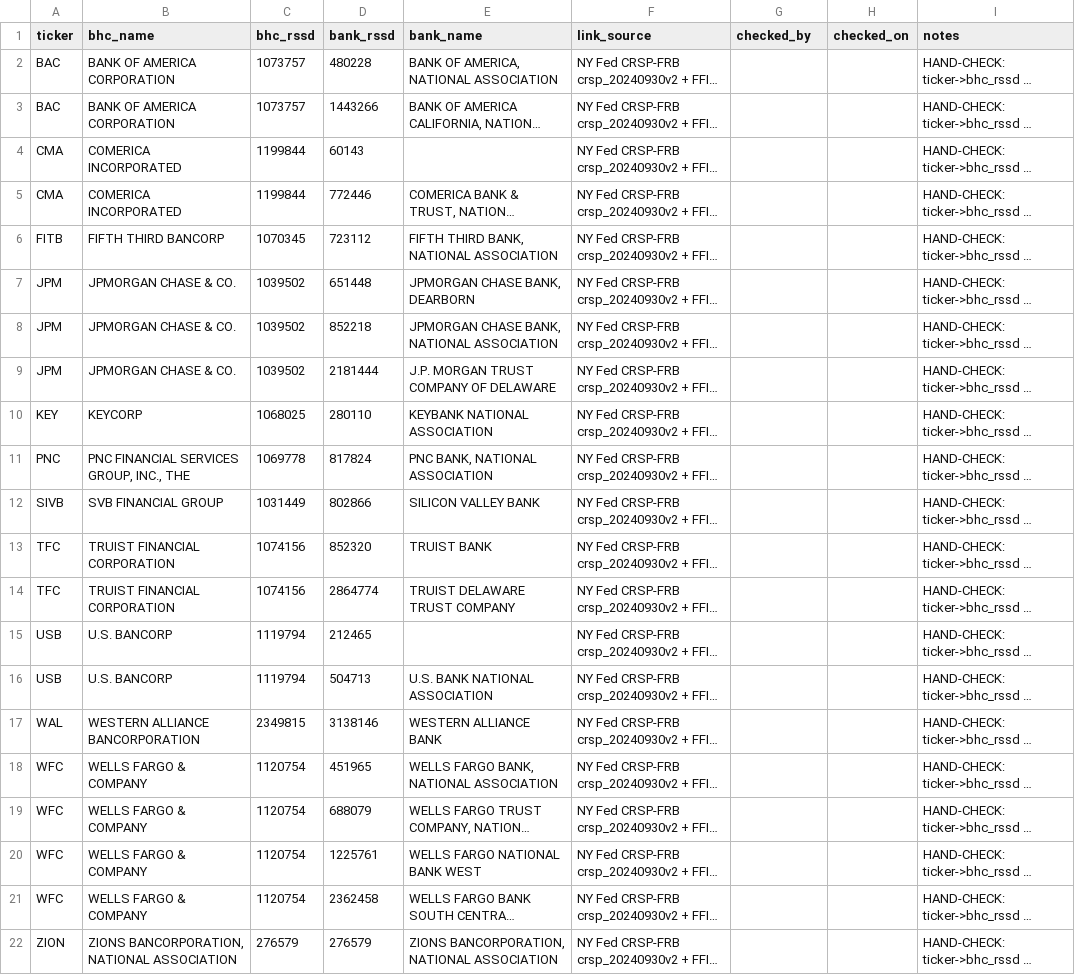
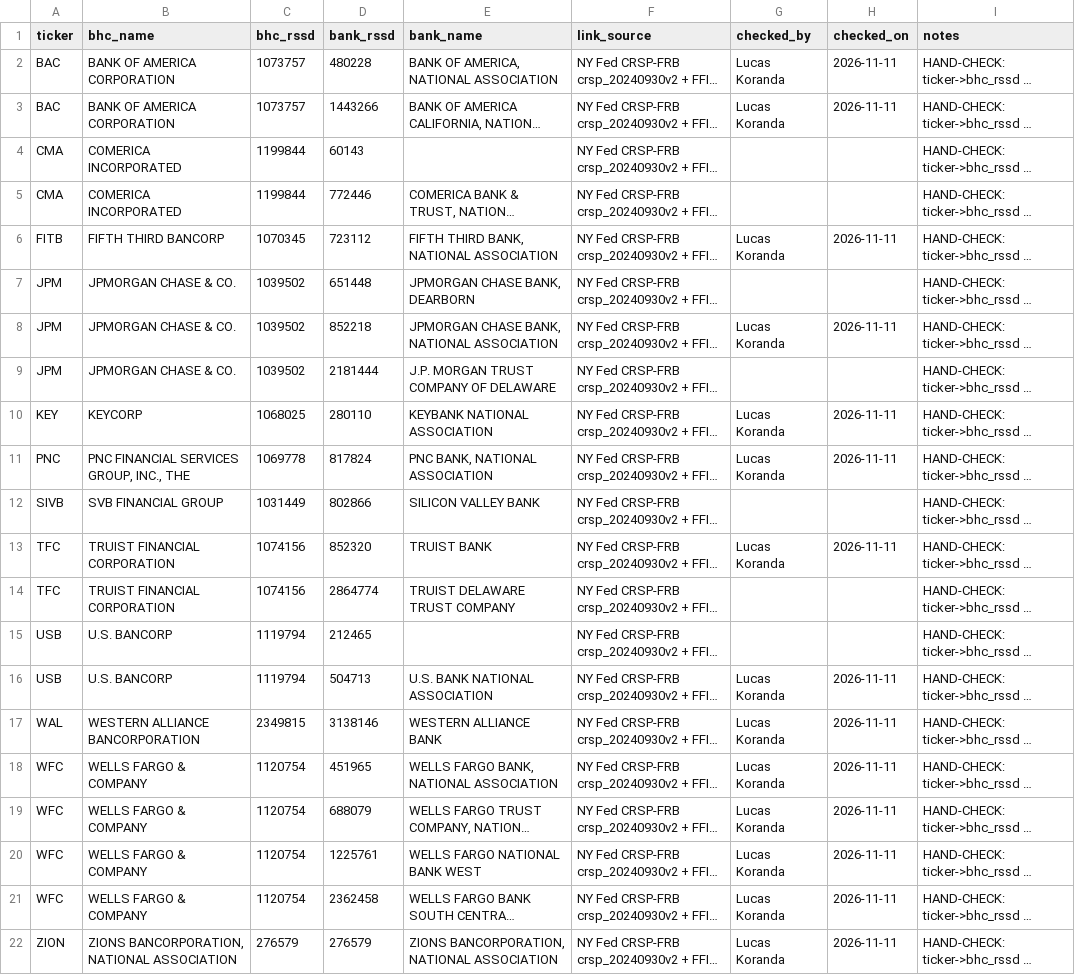
Before and after one commit to mithran1moses-dotcom/Team-Helble-Final, a CSV file: inputs/links/bank_link_v0.csv, drawn as a sheet; long unchanged cells end in …; the diff names each change by its address in the sheet, - before the commit and + after, or states it on an @@ line.

```diff
--- a/inputs/links/bank_link_v0.csv
+++ b/inputs/links/bank_link_v0.csv
-G2:G3 (checked_by): (empty)
+G2:G3 (checked_by): Lucas Koranda
-H2:H3 (checked_on): (empty)
+H2:H3 (checked_on): 2026-11-11
-G6 (checked_by): (empty)
+G6 (checked_by): Lucas Koranda
-H6 (checked_on): (empty)
+H6 (checked_on): 2026-11-11
-G8 (checked_by): (empty)
+G8 (checked_by): Lucas Koranda
-H8 (checked_on): (empty)
+H8 (checked_on): 2026-11-11
-G10:G11 (checked_by): (empty)
+G10:G11 (checked_by): Lucas Koranda
-H10:H11 (checked_on): (empty)
+H10:H11 (checked_on): 2026-11-11
-G13 (checked_by): (empty)
+G13 (checked_by): Lucas Koranda
-H13 (checked_on): (empty)
+H13 (checked_on): 2026-11-11
-G16:G22 (checked_by): (empty)
+G16:G22 (checked_by): Lucas Koranda
-H16:H22 (checked_on): (empty)
+H16:H22 (checked_on): 2026-11-11
```
Also changed, not shown: 2 other files.
